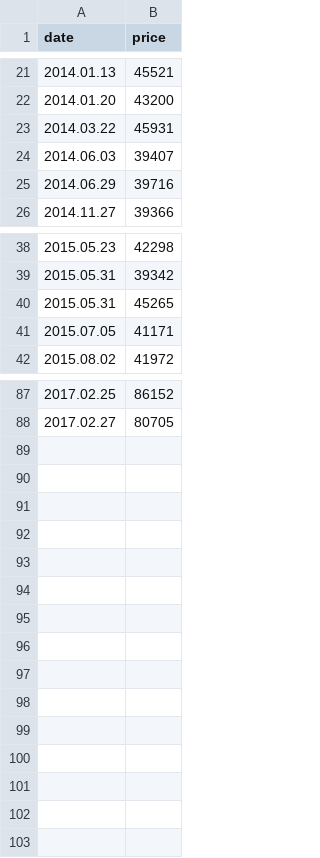
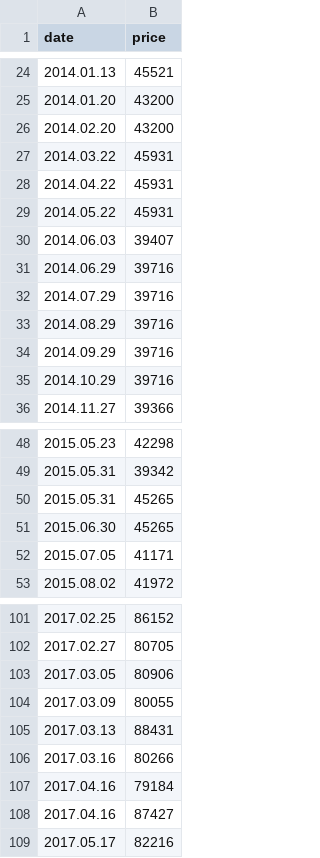
Before and after one commit to huanzhang/nanhu-park-house-prices, a CSV file: house_prices.csv, drawn as a sheet; only a part is shown, gaps mark what is left out; the diff covers the shown part only; the diff names each change by its address in the sheet, - before the commit and + after, or states it on an @@ line.

Commit message:
update house prices.csv

```diff
--- a/house_prices.csv
+++ b/house_prices.csv
+row 26: 2014.02.20 | 43200
+row 28: 2014.04.22 | 45931
+row 29: 2014.05.22 | 45931
+row 32: 2014.07.29 | 39716
+row 33: 2014.08.29 | 39716
+row 34: 2014.09.29 | 39716
+row 35: 2014.10.29 | 39716
+row 51: 2015.06.30 | 45265
+row 103: 2017.03.05 | 80906
+row 104: 2017.03.09 | 80055
+row 105: 2017.03.13 | 88431
+row 106: 2017.03.16 | 80266
+row 107: 2017.04.16 | 79184
+row 108: 2017.04.16 | 87427
+row 109: 2017.05.17 | 82216
```
Also changed, not shown: 6 added rows elsewhere in this file, 2 other files.
